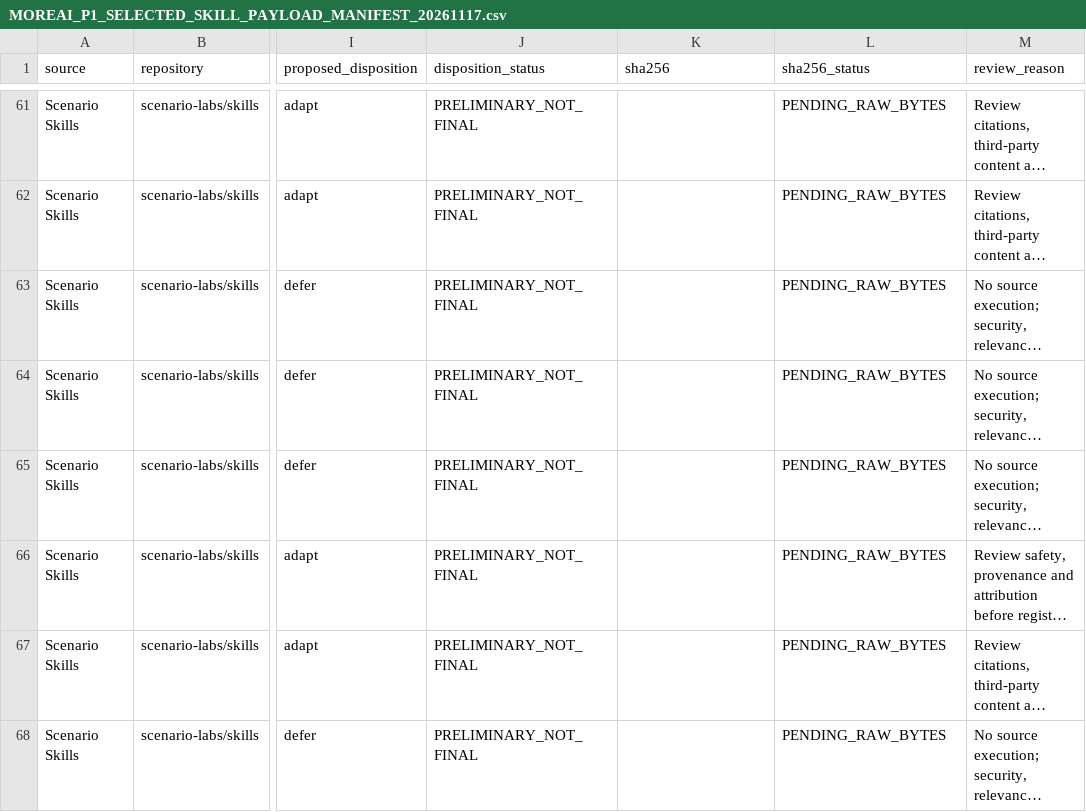
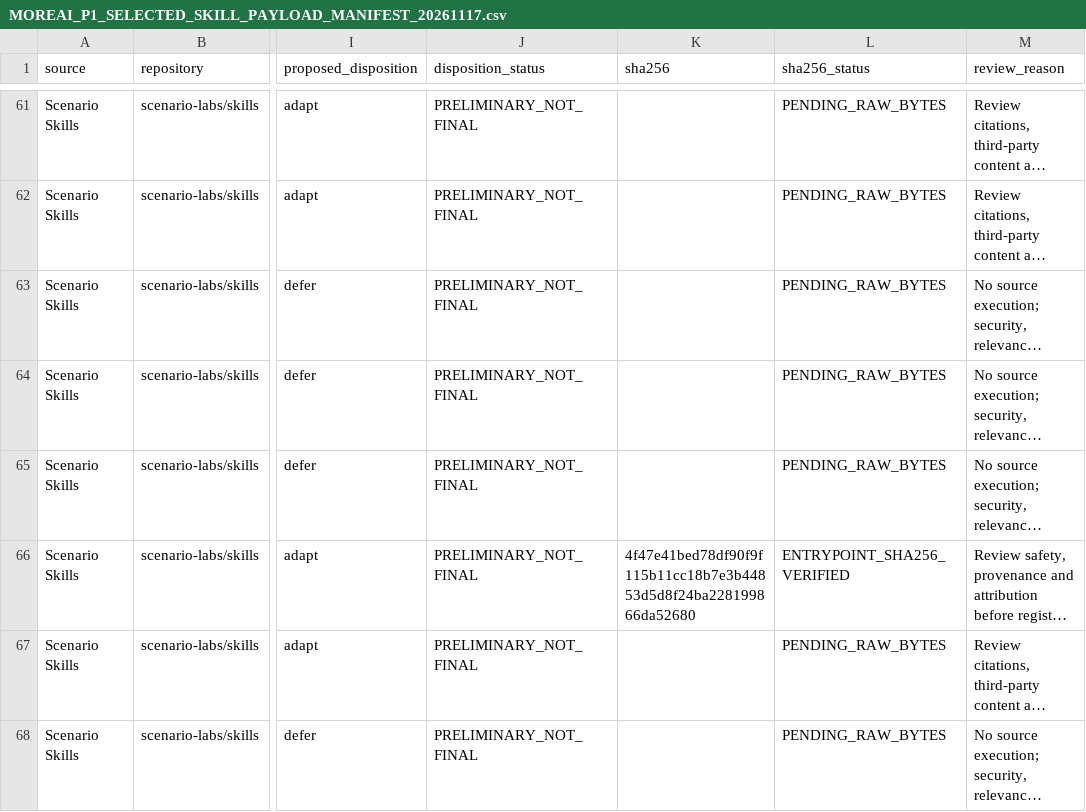
Before and after one commit to fadliansyah36/More-AI-Portal-Indihome, a CSV file: docs/implementation/MOREAI_P1_SELECTED_SKILL_PAYLOAD_MANIFEST_20261117.csv, drawn as a sheet; only a part is shown, gaps mark what is left out; long unchanged cells end in …; the diff covers the shown part only; the diff names each change by its address in the sheet, - before the commit and + after, or states it on an @@ line.

Commit message:
docs(p1): attach verified hashes to first ten skill payload rows

```diff
--- a/docs/implementation/MOREAI_P1_SELECTED_SKILL_PAYLOAD_MANIFEST_20261117.csv
+++ b/docs/implementation/MOREAI_P1_SELECTED_SKILL_PAYLOAD_MANIFEST_20261117.csv
-K66 (sha256): (empty)
+K66 (sha256): 4f47e41bed78df90f9f115b11cc18b7e3b44853d5d8f24ba228199866da52680
-L66 (sha256_status): PENDING_RAW_BYTES
+L66 (sha256_status): ENTRYPOINT_SHA256_VERIFIED
```
Also changed, not shown: 18 edited cells elsewhere in this file.
